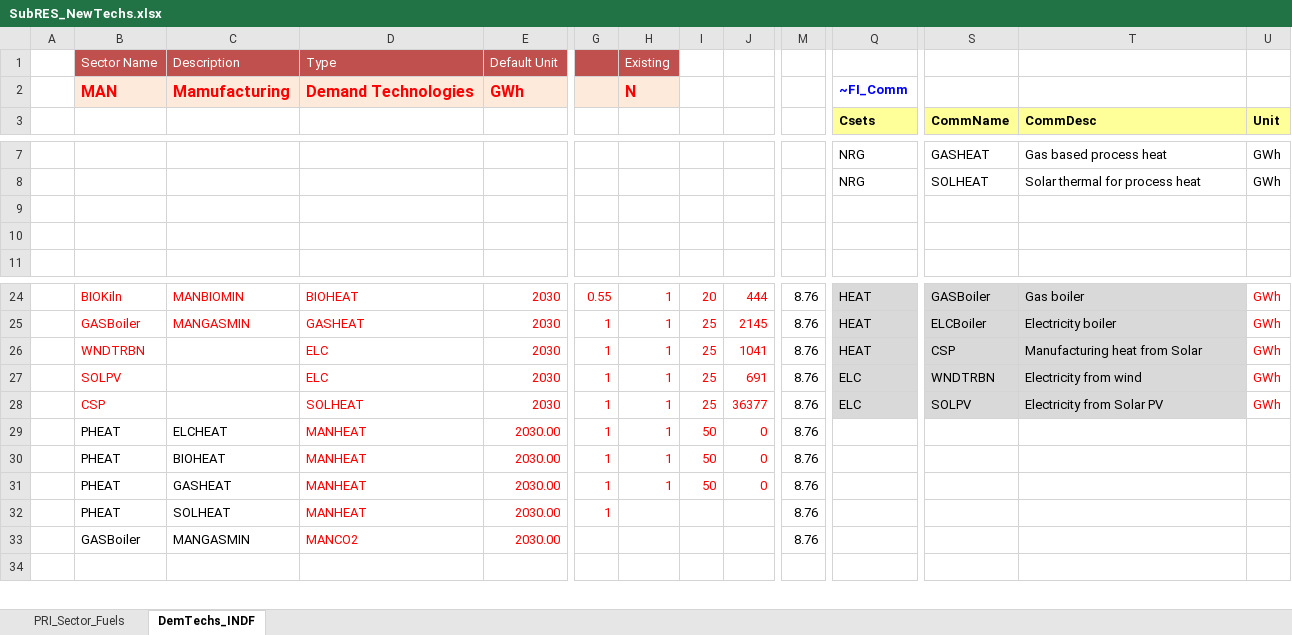
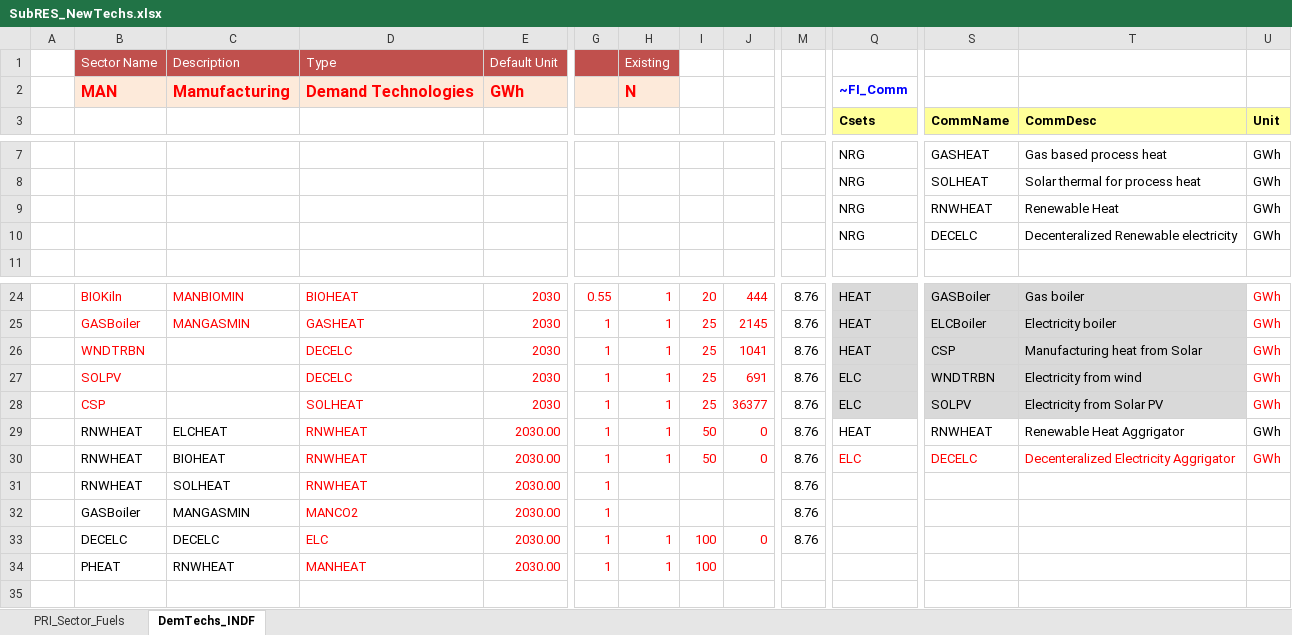
Before and after one commit to Tamenew/INDIND, an Excel workbook: SubRES_TMPL/SubRES_NewTechs.xlsx, sheet DemTechs_INDF, drawn as a sheet; only a part is shown, gaps mark what is left out; values as stored, in another font and other column widths than the file's, no borders; charts and pictures not drawn; removed rows and columns are numbered as before the commit, all else as after; rows hold the shown columns only; the diff names each change by its address in the sheet, - before the commit and + after, or states it on an @@ line.

```diff
--- a/SubRES_TMPL/SubRES_NewTechs.xlsx (sheet DemTechs_INDF)
+++ b/SubRES_TMPL/SubRES_NewTechs.xlsx (sheet DemTechs_INDF)
-row 9: (empty)
+row 9:  |  |  |  |  |  |  |  |  |  | NRG | RNWHEAT | Renewable Heat | GWh
-row 10: (empty)
+row 10:  |  |  |  |  |  |  |  |  |  | NRG | DECELC | Decenteralized Renewable electricity | GWh
-D26:D27: ELC
+D26:D27: DECELC
-B29:B30: PHEAT
+B29:B30: RNWHEAT
-D29:D30: MANHEAT
+D29:D30: RNWHEAT
-Q29 (Csets): (empty)
+Q29 (Csets): HEAT
-S29 (CommName): (empty)
+S29 (CommName): RNWHEAT
-T29 (CommDesc): (empty)
+T29 (CommDesc): Renewable Heat Aggrigator
-U29:U30 (Unit): (empty)
+U29:U30 (Unit): GWh
-Q30 (Csets): (empty)
+Q30 (Csets): ELC
-S30 (CommName): (empty)
+S30 (CommName): DECELC
-T30 (CommDesc): (empty)
+T30 (CommDesc): Decenteralized Electricity Aggrigator
-row 31:  | PHEAT | GASHEAT | MANHEAT | 2030.00 | 1 | 1 | 50 | 0 | 8.76
-B31: PHEAT
+B31: RNWHEAT
-D31: MANHEAT
+D31: RNWHEAT
-G32: (empty)
+G32: 1
+row 33:  | DECELC | DECELC | ELC | 2030.00 | 1 | 1 | 100 | 0 | 8.76
+row 34:  | PHEAT | RNWHEAT | MANHEAT | 2030.00 | 1 | 1 | 100
```
Also changed, not shown: formulas that keep their value, charts or pictures, VT_REG_PRI_V01.xlsx.
